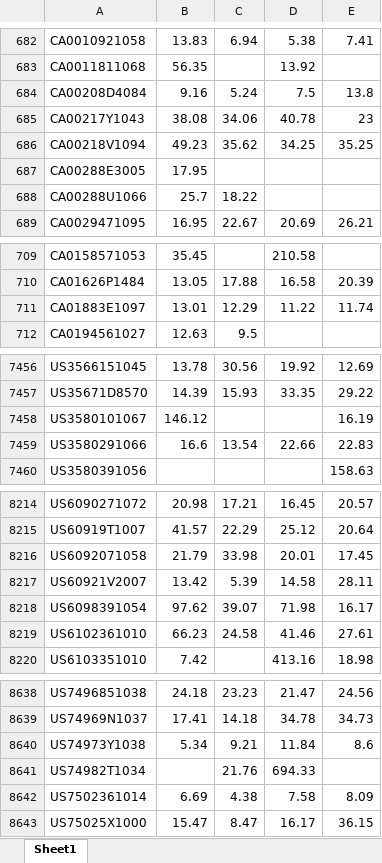
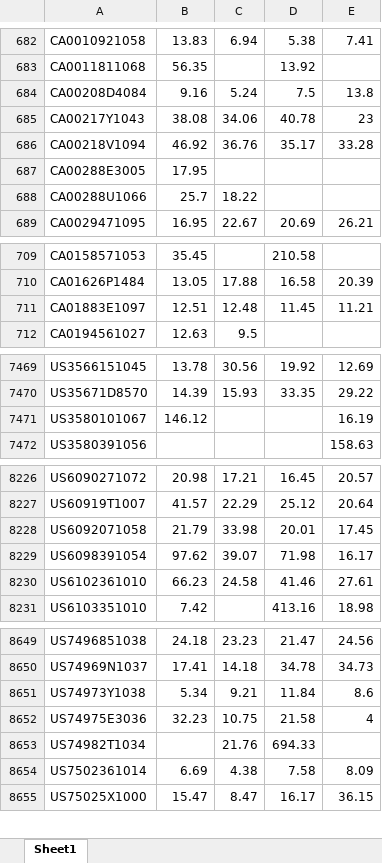
Before and after one commit to ThorstenBLN/stocks, an Excel workbook: data/kgv_5y_real.xlsx, sheet Sheet1, drawn as a sheet; only a part is shown, gaps mark what is left out; values as stored, in another font and other column widths than the file's, no borders; removed rows and columns are numbered as before the commit, all else as after; the diff covers the shown part only; the diff names each change by its address in the sheet, - before the commit and + after, or states it on an @@ line.

```diff
--- a/data/kgv_5y_real.xlsx (sheet Sheet1)
+++ b/data/kgv_5y_real.xlsx (sheet Sheet1)
-B686: 49.23
+B686: 46.92
-C686: 35.62
+C686: 36.76
-D686: 34.25
+D686: 35.17
-E686: 35.25
+E686: 33.28
-B711: 13.01
+B711: 12.51
-C711: 12.29
+C711: 12.48
-D711: 11.22
+D711: 11.45
-E711: 11.74
+E711: 11.21
-row 7459: US3580291066 | 16.6 | 13.54 | 22.66 | 22.83
-row 8217: US60921V2007 | 13.42 | 5.39 | 14.58 | 28.11
+row 8652: US74975E3036 | 32.23 | 10.75 | 21.58 | 4
```
Also changed, not shown: 17 added rows, 4 removed rows and 200 edited cells elsewhere in this sheet.
